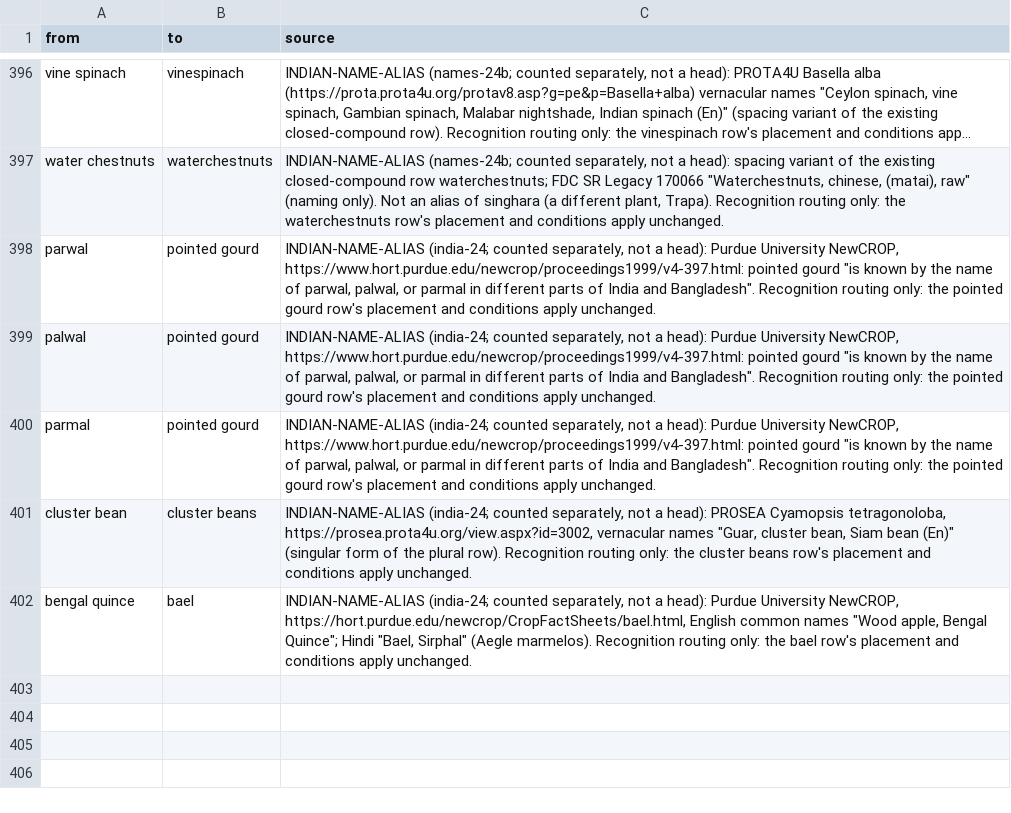
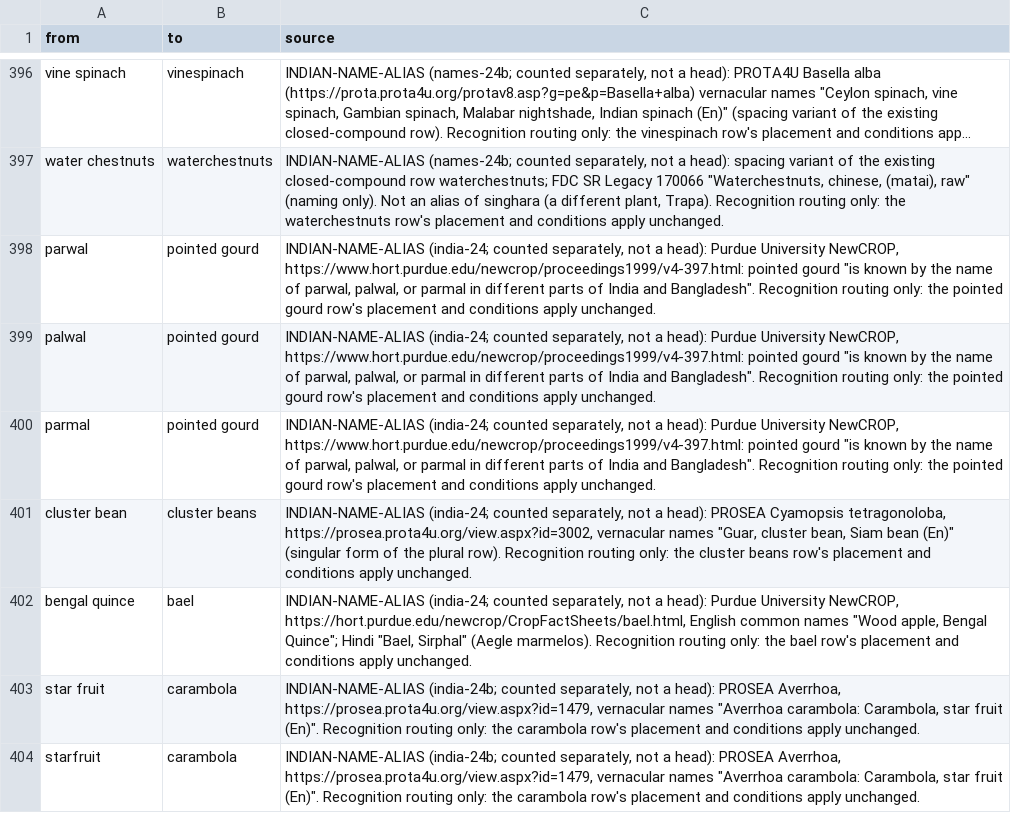
Before and after one commit to saurabh2894/FoodScanner, a CSV file: src/foodscan/resources/synonyms.csv, drawn as a sheet; only a part is shown, gaps mark what is left out; long unchanged cells end in …; the diff names each change by its address in the sheet, - before the commit and + after, or states it on an @@ line.

Commit message:
india-24b: star fruit, starfruit aliases of carambola

```diff
--- a/src/foodscan/resources/synonyms.csv
+++ b/src/foodscan/resources/synonyms.csv
+row 403: star fruit | carambola | INDIAN-NAME-ALIAS (india-24b; counted separately, not a head): PROSEA Averrhoa, https://prosea.prota4u.org/view.aspx?id=1479, vernacular names "Averrhoa carambola: Carambola, star fruit (En)". Recognition routing only: the carambola row's placement and conditions apply unchanged.
+row 404: starfruit | carambola | INDIAN-NAME-ALIAS (india-24b; counted separately, not a head): PROSEA Averrhoa, https://prosea.prota4u.org/view.aspx?id=1479, vernacular names "Averrhoa carambola: Carambola, star fruit (En)". Recognition routing only: the carambola row's placement and conditions apply unchanged.
```
Also changed, not shown: 3 other files.
